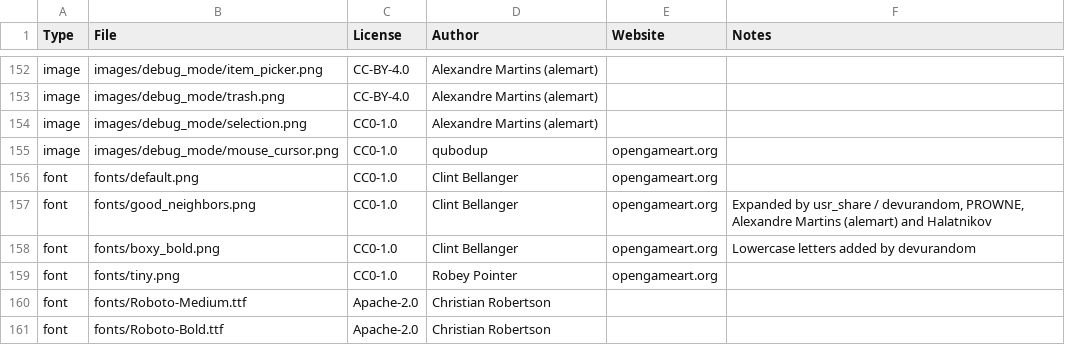
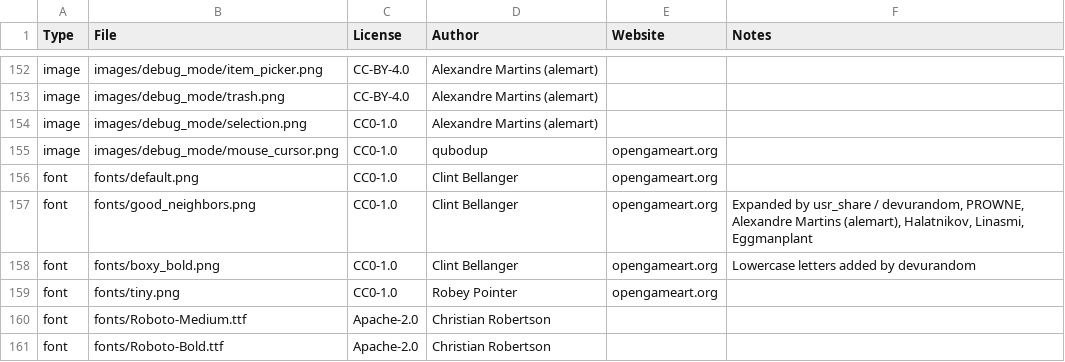
Before and after one commit to alemart/opensurge, a CSV file: src/misc/copyright_data.csv, drawn as a sheet; only a part is shown, gaps mark what is left out.

Commit message:
GoodNeighborsLarge: add characters "àãêçíóõÜ¿ĝń"
New characters drawn by Eggmanplant. Fixed the position of "¡".

Closes #136

```diff
--- a/src/misc/copyright_data.csv
+++ b/src/misc/copyright_data.csv
@@ -156,3 +156,3 @@ image;images/debug_mode/mouse_cursor.png;CC0-1.0;qubodup;opengameart.org;
 font;fonts/default.png;CC0-1.0;Clint Bellanger;opengameart.org;
-font;fonts/good_neighbors.png;CC0-1.0;Clint Bellanger;opengameart.org;Expanded by usr_share / devurandom, PROWNE, Alexandre Martins (alemart) and Halatnikov
+font;fonts/good_neighbors.png;CC0-1.0;Clint Bellanger;opengameart.org;Expanded by usr_share / devurandom, PROWNE, Alexandre Martins (alemart), Halatnikov, Linasmi, Eggmanplant
 font;fonts/boxy_bold.png;CC0-1.0;Clint Bellanger;opengameart.org;Lowercase letters added by devurandom
```
Also changed, not shown: 2 other files.
